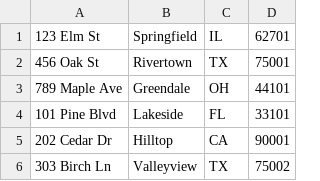
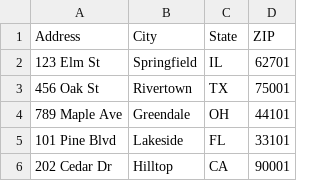
Before and after one commit to MarT1AZ/Apple_DB, a CSV file: data_for_gen/street_address.csv, drawn as a sheet; only a part is shown; the shorter side is filled out with more unchanged rows.

Commit message:
fix street_address.csv no meta header

```diff
--- a/data_for_gen/street_address.csv
+++ b/data_for_gen/street_address.csv
@@ -1 +1,2 @@
+Address, City, State, ZIP
 123 Elm St, Springfield, IL, 62701
```
